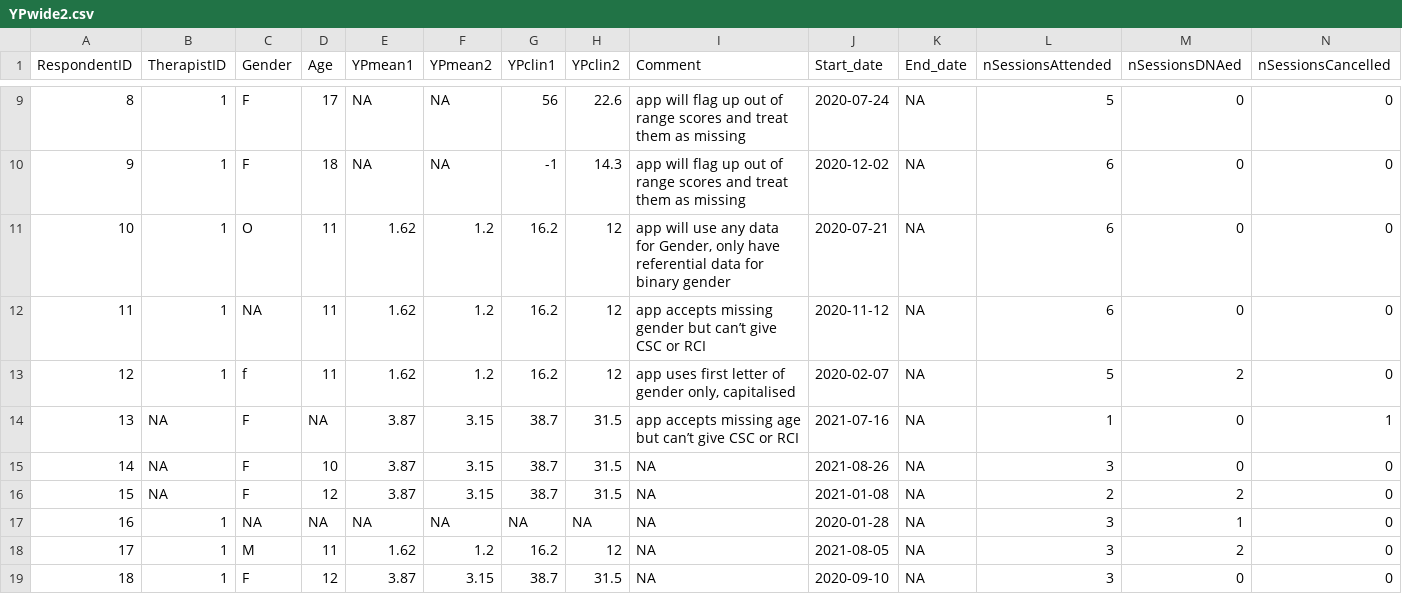
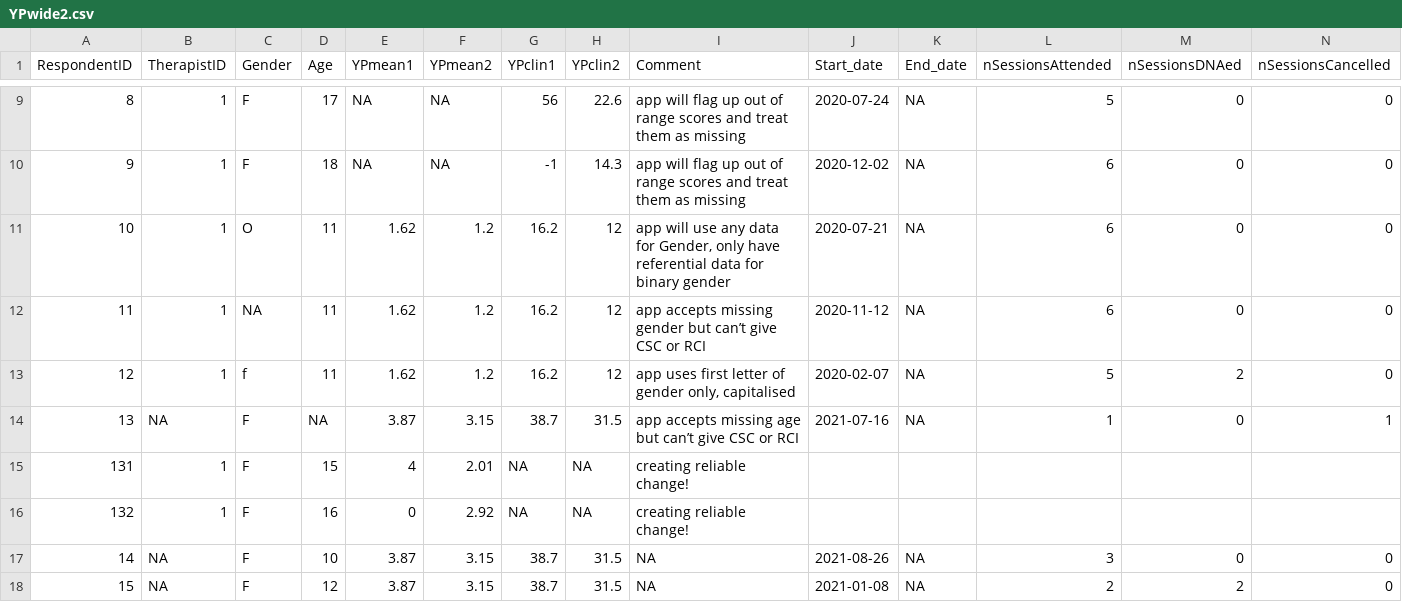
Before and after one commit to cpsyctc/shiny-server, a CSV file: docs/YP-CORE/YPwide2.csv, drawn as a sheet; only a part is shown, gaps mark what is left out; the shorter side is filled out with more unchanged rows; rows hold the shown columns only; the diff names each change by its address in the sheet, - before the commit and + after, or states it on an @@ line.

Commit message:
Has the tweaked csv file for YP-CORE_2_scores and updated that to add histogram of sessions attended

```diff
--- a/docs/YP-CORE/YPwide2.csv
+++ b/docs/YP-CORE/YPwide2.csv
+row 15: 131 | 1 | F | 15 | 4 | 2.01 | NA | NA | creating reliable change!
+row 16: 132 | 1 | F | 16 | 0 | 2.92 | NA | NA | creating reliable change!
```
Also changed, not shown: 1 other file.
